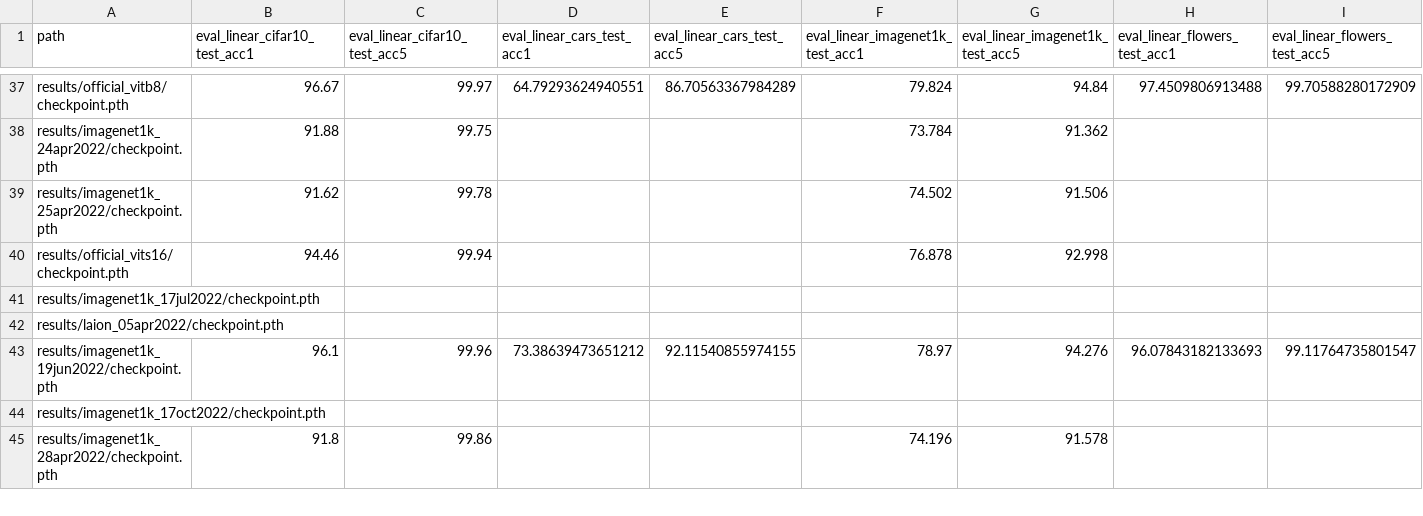
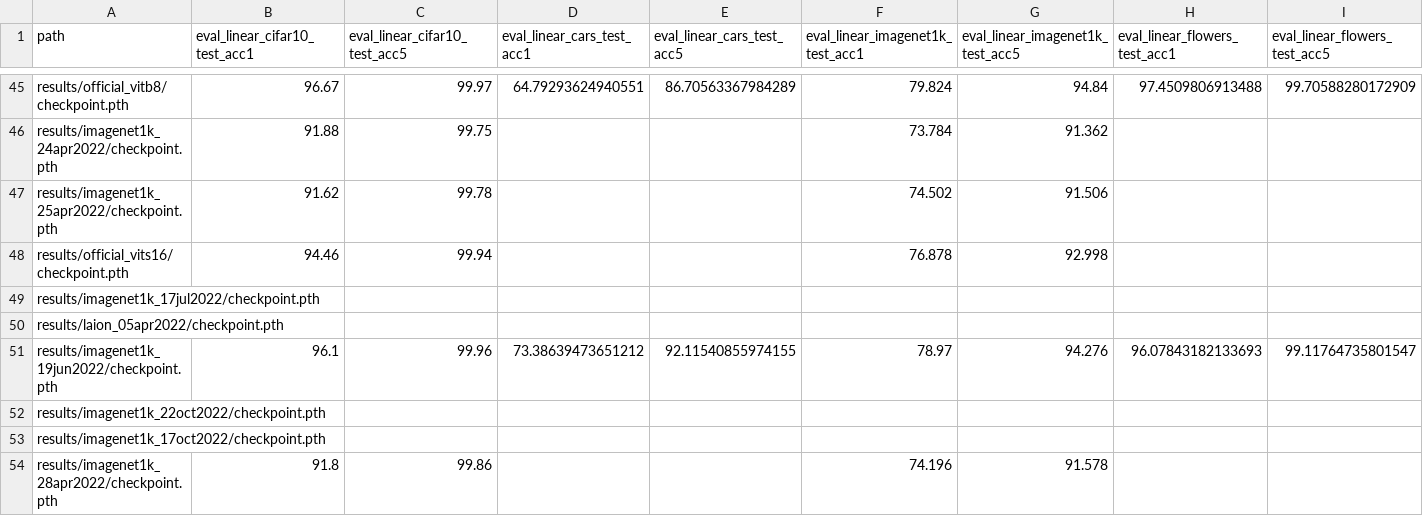
Before and after one commit to mehdidc/dino, a CSV file: results.csv, drawn as a sheet; only a part is shown, gaps mark what is left out; rows hold the shown columns only; the diff covers the shown part only; the diff names each change by its address in the sheet, - before the commit and + after, or states it on an @@ line.

Commit message:
update results

```diff
--- a/results.csv
+++ b/results.csv
+row 52: results/imagenet1k_22oct2022/checkpoint.pth
```
Also changed, not shown: 8 added rows elsewhere in this file, 1 other file.
